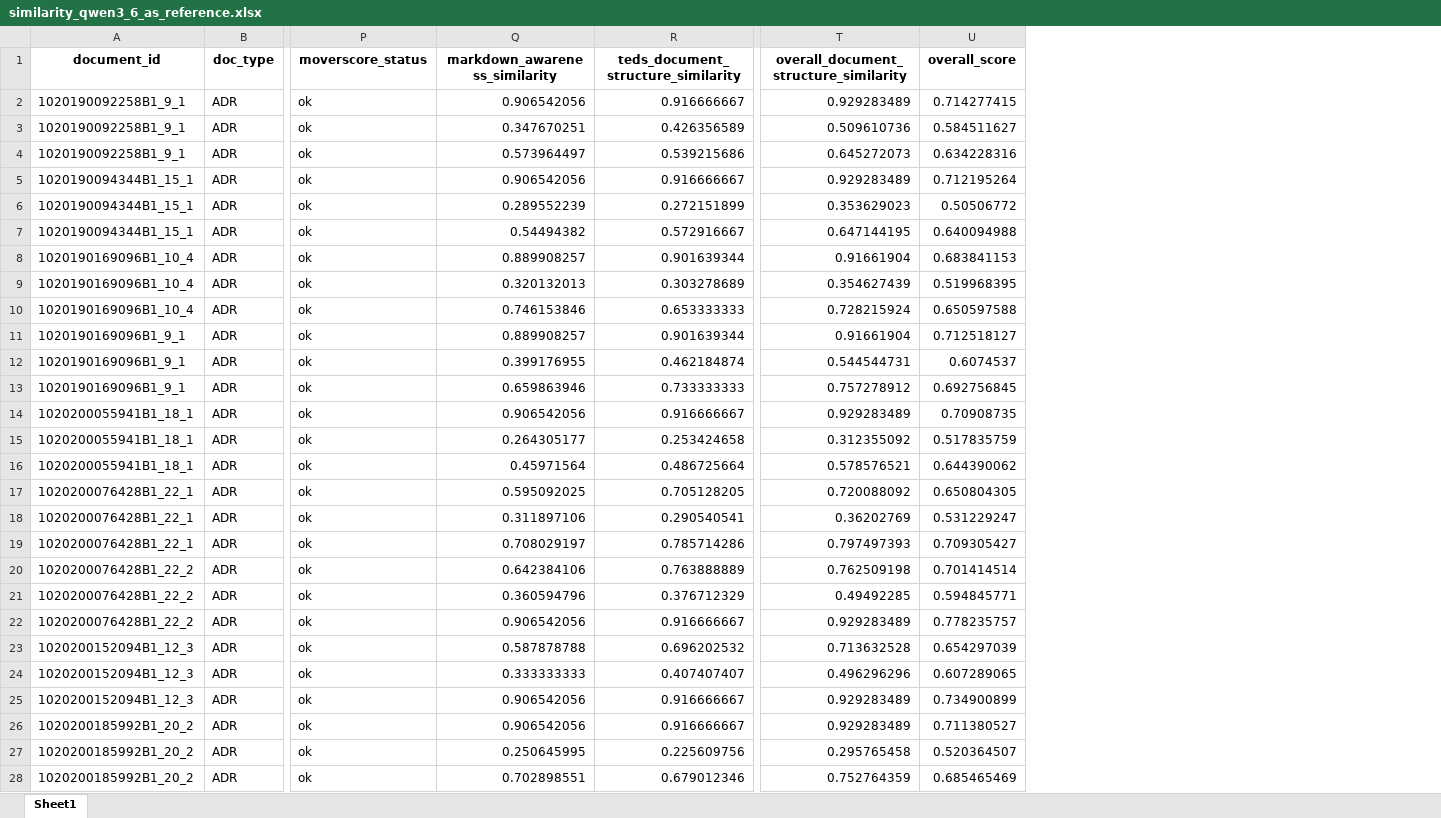
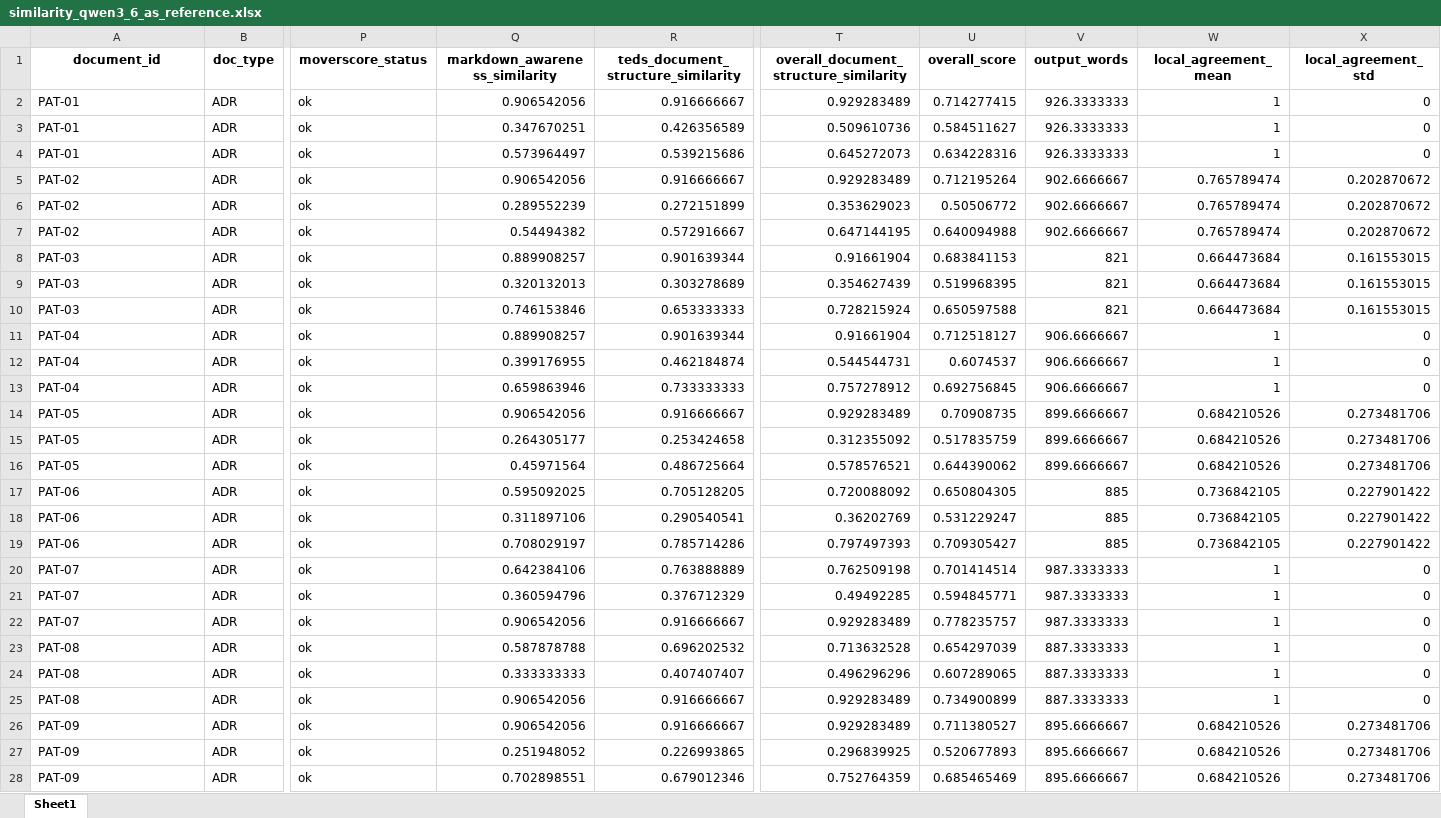
Before and after one commit to rgkim-hsu/SADRA, an Excel workbook: data/similarity_qwen3_6_as_reference.xlsx, sheet Sheet1, drawn as a sheet; only a part is shown, gaps mark what is left out; values as stored, in another font and other column widths than the file's, no borders; the diff covers the shown part only; the diff names each change by its address in the sheet, - before the commit and + after, or states it on an @@ line.

```diff
--- a/data/similarity_qwen3_6_as_reference.xlsx (sheet Sheet1)
+++ b/data/similarity_qwen3_6_as_reference.xlsx (sheet Sheet1)
+column V (output_words), rows 2-28: 926.3333333 | 926.3333333 | 926.3333333 | 902.6666667 | 902.6666667 | 902.6666667 | 821 | 821 | 821 | 906.6666667 | 906.6666667 | 906.6666667 | 899.6666667 | 899.6666667 | 899.6666667 | 885 | 885 | 885 | 987.3333333 | 987.3333333 | 987.3333333 | 887.3333333 | 887.3333333 | 887.3333333 | 895.6666667 | 895.6666667 | 895.6666667
+column W (local_agreement_mean), rows 2-28: 1 | 1 | 1 | 0.765789474 | 0.765789474 | 0.765789474 | 0.664473684 | 0.664473684 | 0.664473684 | 1 | 1 | 1 | 0.684210526 | 0.684210526 | 0.684210526 | 0.736842105 | 0.736842105 | 0.736842105 | 1 | 1 | 1 | 1 | 1 | 1 | 0.684210526 | 0.684210526 | 0.684210526
+column X (local_agreement_std), rows 2-28: 0 | 0 | 0 | 0.202870672 | 0.202870672 | 0.202870672 | 0.161553015 | 0.161553015 | 0.161553015 | 0 | 0 | 0 | 0.273481706 | 0.273481706 | 0.273481706 | 0.227901422 | 0.227901422 | 0.227901422 | 0 | 0 | 0 | 0 | 0 | 0 | 0.273481706 | 0.273481706 | 0.273481706
-A2:A4 (document_id): 1020190092258B1_9_1
+A2:A4 (document_id): PAT-01
-A5:A7 (document_id): 1020190094344B1_15_1
+A5:A7 (document_id): PAT-02
-A8:A10 (document_id): 1020190169096B1_10_4
+A8:A10 (document_id): PAT-03
-A11:A13 (document_id): 1020190169096B1_9_1
+A11:A13 (document_id): PAT-04
-A14:A16 (document_id): 1020200055941B1_18_1
+A14:A16 (document_id): PAT-05
-A17:A19 (document_id): 1020200076428B1_22_1
+A17:A19 (document_id): PAT-06
-A20:A22 (document_id): 1020200076428B1_22_2
+A20:A22 (document_id): PAT-07
-A23:A25 (document_id): 1020200152094B1_12_3
+A23:A25 (document_id): PAT-08
-A26:A28 (document_id): 1020200185992B1_20_2
+A26:A28 (document_id): PAT-09
-Q27 (markdown_awareness_similarity): 0.250645995
+Q27 (markdown_awareness_similarity): 0.251948052
-R27: 0.225609756
+R27: 0.226993865
-T27: 0.295765458
+T27: 0.296839925
-U27 (overall_score): 0.520364507
+U27 (overall_score): 0.520677893
```
Also changed, not shown: 242 edited cells elsewhere in this sheet, data/similarity_chatgpt_as_reference.xlsx, data/similarity_claude_as_reference.xlsx, 3 other files.
